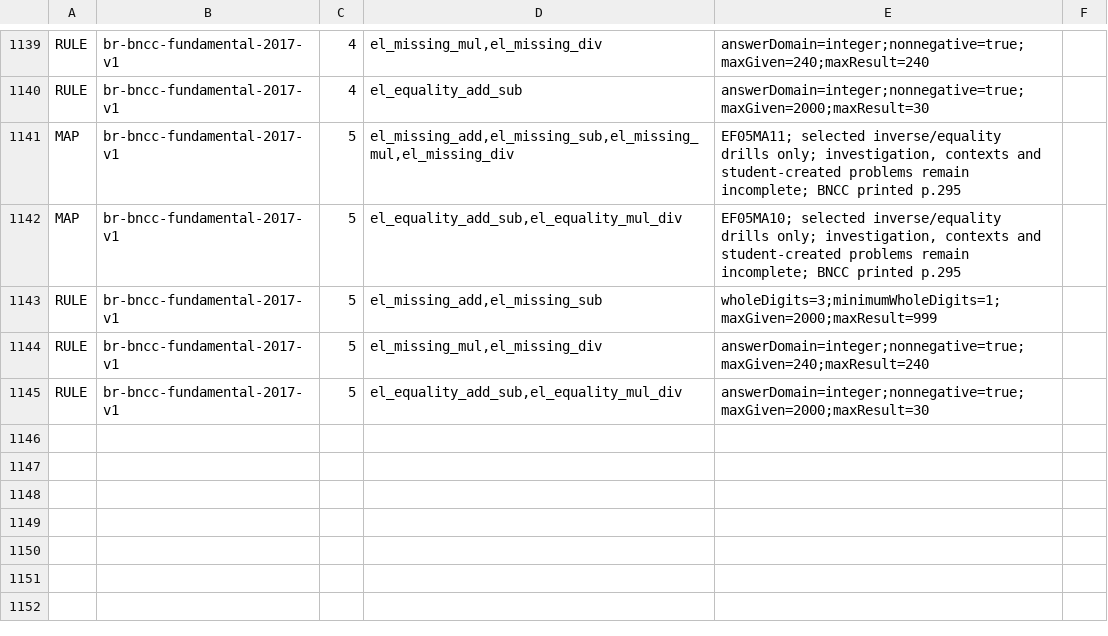
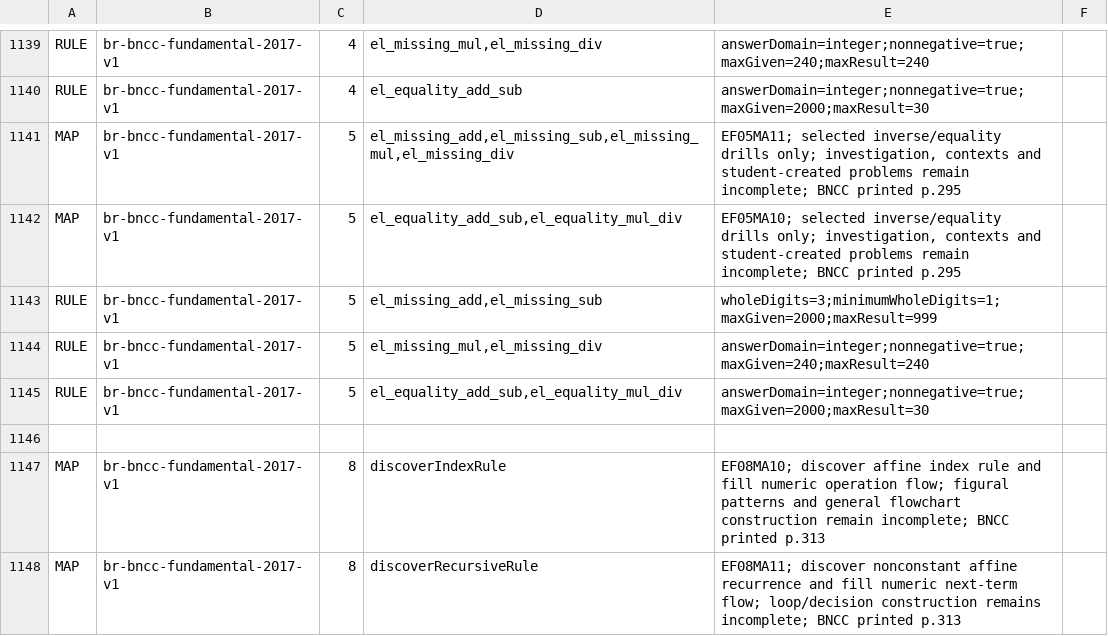
Before and after one commit to logue1114-maker/gomgom-open-education, a TSV file: math/engine/src/main/resources/curricula/global.tsv, drawn as a sheet; only a part is shown, gaps mark what is left out.

Commit message:
Add learner discovery of affine sequence rules

```diff
--- a/math/engine/src/main/resources/curricula/global.tsv
+++ b/math/engine/src/main/resources/curricula/global.tsv
@@ -1145 +1145,4 @@ RULE	br-bncc-fundamental-2017-v1	5	el_missing_mul,el_missing_div	answerDomain=in
 RULE	br-bncc-fundamental-2017-v1	5	el_equality_add_sub,el_equality_mul_div	answerDomain=integer;nonnegative=true;maxGiven=2000;maxResult=30
+
+MAP	br-bncc-fundamental-2017-v1	8	discoverIndexRule	EF08MA10; discover affine index rule and fill numeric operation flow; figural patterns and general flowchart construction remain incomplete; BNCC printed p.313
+MAP	br-bncc-fundamental-2017-v1	8	discoverRecursiveRule	EF08MA11; discover nonconstant affine recurrence and fill numeric next-term flow; loop/decision construction remains incomplete; BNCC printed p.313
```
Also changed, not shown: 6 other files.
